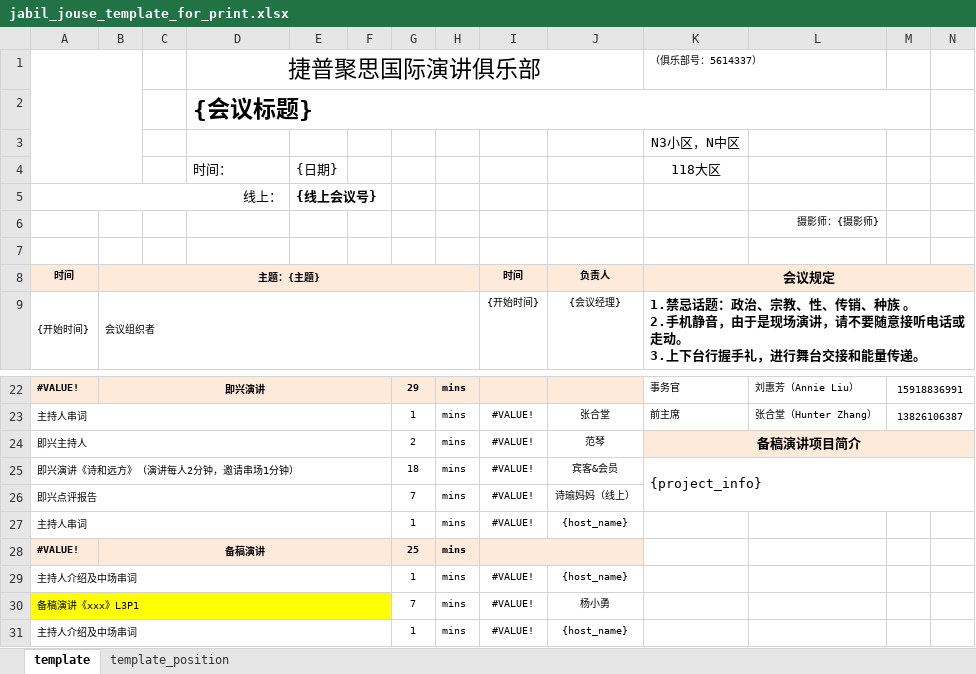
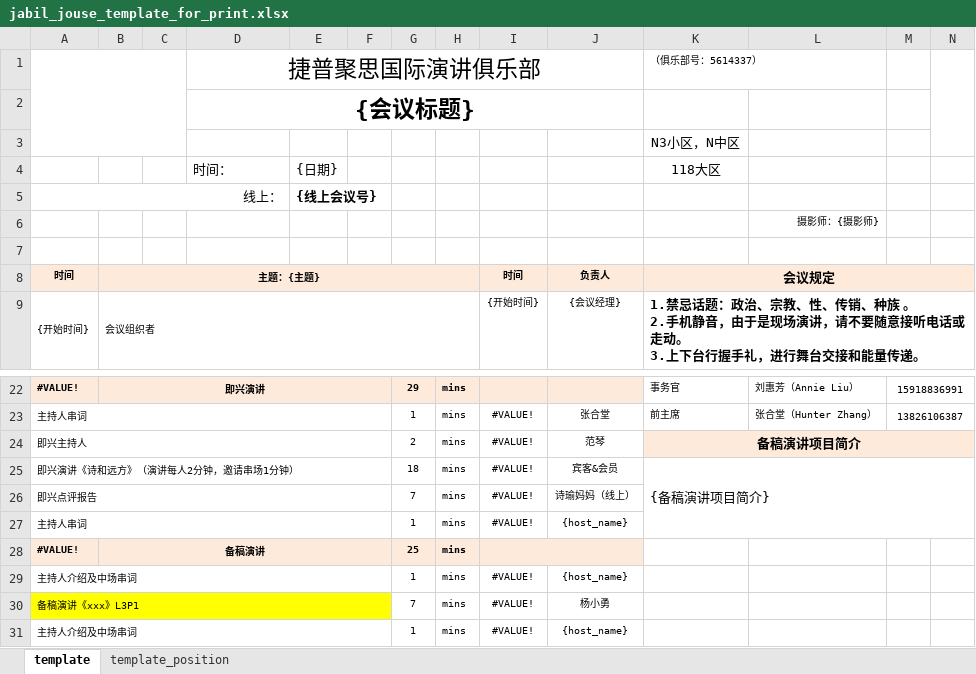
Before and after one commit to Leooon726/tm_meeting_assistant, an Excel workbook: example/jabil_jouse_template_for_print/jabil_jouse_template_for_print.xlsx, sheet template, drawn as a sheet; only a part is shown, gaps mark what is left out; values as stored, in another font and other column widths than the file's, no borders; charts and pictures not drawn; the diff names each change by its address in the sheet, - before the commit and + after, or states it on an @@ line.

```diff
--- a/example/jabil_jouse_template_for_print/jabil_jouse_template_for_print.xlsx (sheet template)
+++ b/example/jabil_jouse_template_for_print/jabil_jouse_template_for_print.xlsx (sheet template)
-A1:B4 merged
+A1:C3 merged
+N1:N3 merged
-D2 alignment: left
+D2 alignment: center
-D2:M2 merged
+D2:J2 merged
-K25 (会议规定): {project_info}
+K25 (会议规定): {备稿演讲项目简介}
-K25:N26 merged
+K25:N27 merged
```
Also changed, not shown: sheet template_position, charts or pictures, 4 other files.
